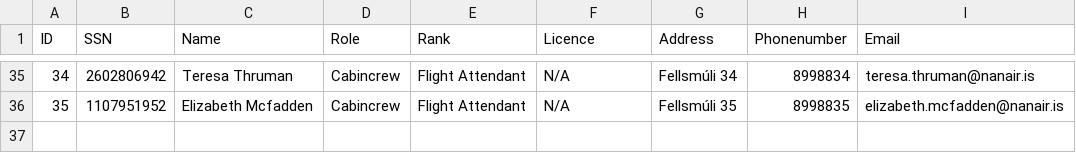
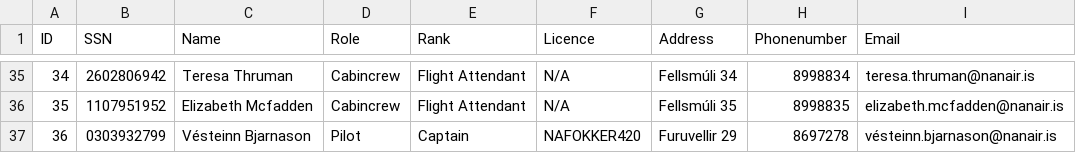
Before and after one commit to vesteinnbjarna/NaNAir, a CSV file: IO/Data/Crew.csv, drawn as a sheet; only a part is shown, gaps mark what is left out; the diff names each change by its address in the sheet, - before the commit and + after, or states it on an @@ line.

```diff
--- a/IO/Data/Crew.csv
+++ b/IO/Data/Crew.csv
+row 37: 36 | 0303932799 | Vésteinn Bjarnason | Pilot | Captain | NAFOKKER420 | Furuvellir 29 | 8697278 | vésteinn.bjarnason@nanair.is
```
Also changed, not shown: 2 other files.
